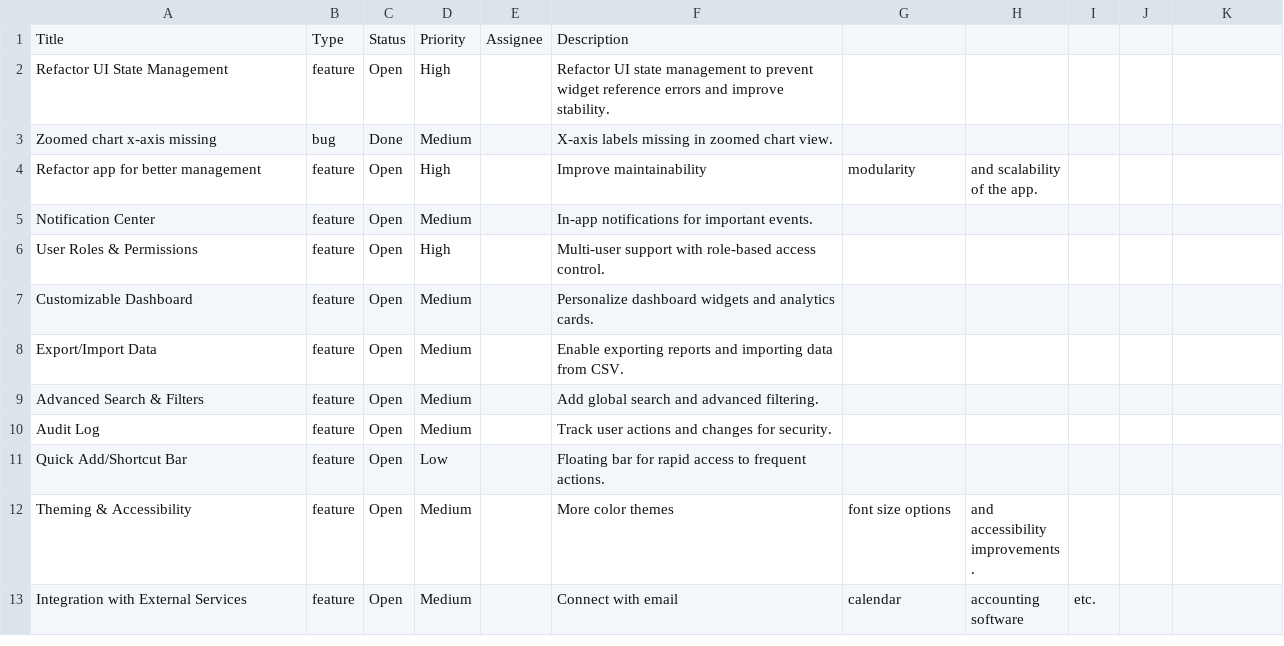
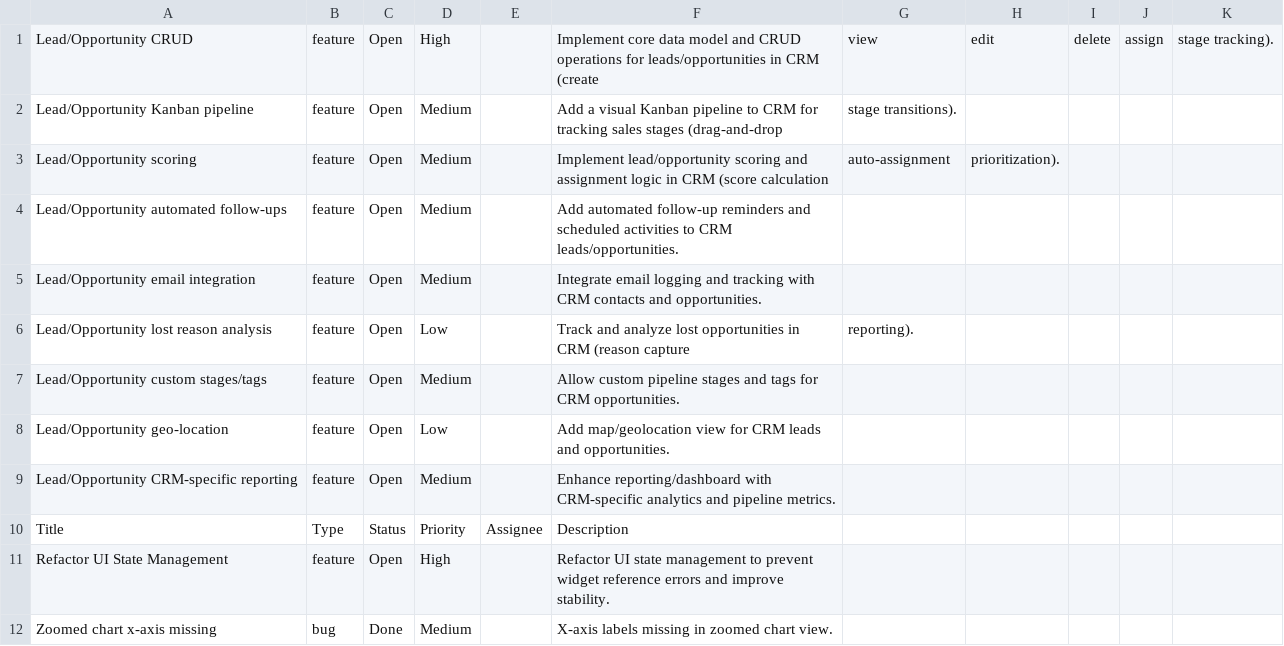
Before and after one commit to sunder-vasudevan/BzHub, a CSV file: documentation/FEATURES_BUGS_ISSUES.csv, drawn as a sheet; only a part is shown; the shorter side is filled out with more unchanged rows.

```diff
--- a/documentation/FEATURES_BUGS_ISSUES.csv
+++ b/documentation/FEATURES_BUGS_ISSUES.csv
@@ -1 +1,10 @@
+Lead/Opportunity CRUD,feature,Open,High,,Implement core data model and CRUD operations for leads/opportunities in CRM (create, view, edit, delete, assign, stage tracking).
+Lead/Opportunity Kanban pipeline,feature,Open,Medium,,Add a visual Kanban pipeline to CRM for tracking sales stages (drag-and-drop, stage transitions).
+Lead/Opportunity scoring,feature,Open,Medium,,Implement lead/opportunity scoring and assignment logic in CRM (score calculation, auto-assignment, prioritization).
+Lead/Opportunity automated follow-ups,feature,Open,Medium,,Add automated follow-up reminders and scheduled activities to CRM leads/opportunities.
+Lead/Opportunity email integration,feature,Open,Medium,,Integrate email logging and tracking with CRM contacts and opportunities.
+Lead/Opportunity lost reason analysis,feature,Open,Low,,Track and analyze lost opportunities in CRM (reason capture, reporting).
+Lead/Opportunity custom stages/tags,feature,Open,Medium,,Allow custom pipeline stages and tags for CRM opportunities.
+Lead/Opportunity geo-location,feature,Open,Low,,Add map/geolocation view for CRM leads and opportunities.
+Lead/Opportunity CRM-specific reporting,feature,Open,Medium,,Enhance reporting/dashboard with CRM-specific analytics and pipeline metrics.
 Title,Type,Status,Priority,Assignee,Description
```
Also changed, not shown: 13 other files.
